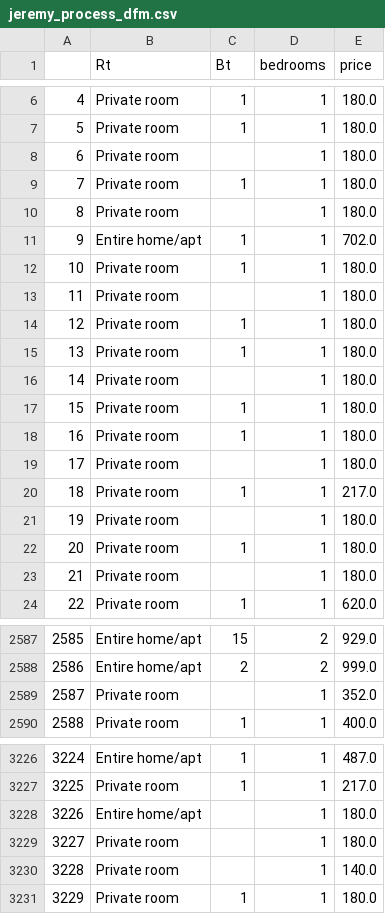
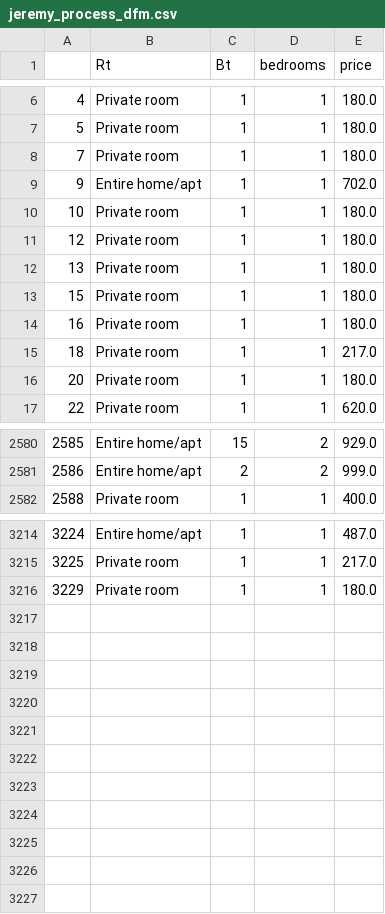
Before and after one commit to ubco-W2022T2-data301/project-group-group62, a CSV file: data/processed/jeremy_process_dfm.csv, drawn as a sheet; only a part is shown, gaps mark what is left out; the diff covers the shown part only; the diff names each change by its address in the sheet, - before the commit and + after, or states it on an @@ line.

```diff
--- a/data/processed/jeremy_process_dfm.csv
+++ b/data/processed/jeremy_process_dfm.csv
-row 8: 6 | Private room |  | 1 | 180.0
-row 10: 8 | Private room |  | 1 | 180.0
-row 13: 11 | Private room |  | 1 | 180.0
-row 16: 14 | Private room |  | 1 | 180.0
-row 19: 17 | Private room |  | 1 | 180.0
-row 21: 19 | Private room |  | 1 | 180.0
-row 23: 21 | Private room |  | 1 | 180.0
-row 2589: 2587 | Private room |  | 1 | 352.0
-row 3228: 3226 | Entire home/apt |  | 1 | 180.0
-row 3229: 3227 | Private room |  | 1 | 180.0
-row 3230: 3228 | Private room |  | 1 | 140.0
```
Also changed, not shown: 4 removed rows elsewhere in this file, 4 other files.
